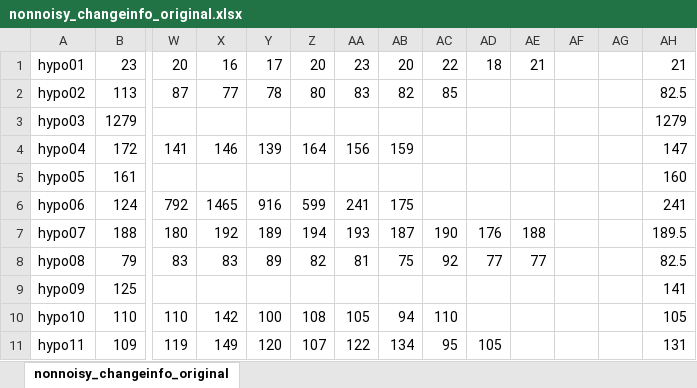
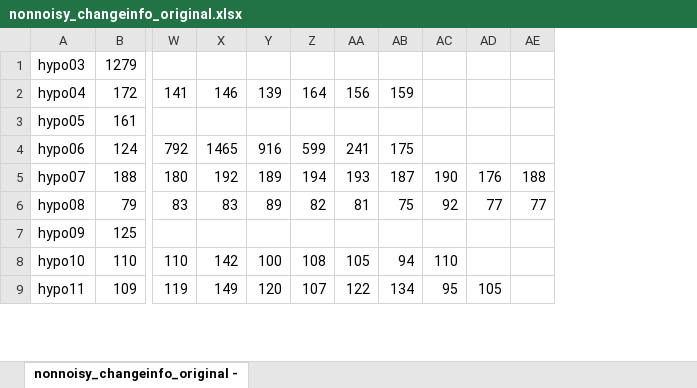
Before and after one commit to EunsunJou/Economy_RIPGLA, an Excel workbook: results/results_OT/nonnoisy_changeinfo_original.xlsx, sheet nonnoisy_changeinfo_original -, drawn as a sheet; only a part is shown, gaps mark what is left out; values as stored, in another font and other column widths than the file's, no borders; removed rows and columns are numbered as before the commit, all else as after; rows hold the shown columns only; the diff names each change by its address in the sheet, - before the commit and + after, or states it on an @@ line.

```diff
--- a/results/results_OT/nonnoisy_changeinfo_original.xlsx (sheet nonnoisy_changeinfo_original -)
+++ b/results/results_OT/nonnoisy_changeinfo_original.xlsx (sheet nonnoisy_changeinfo_original -)
-sheet tab: nonnoisy_changeinfo_original
+sheet tab: nonnoisy_changeinfo_original -
-column AF, empty
-column AG, empty
-column AH, rows 3-11: 1279 | 147 | 160 | 241 | 189.5 | 82.5 | 141 | 105 | 131
-row 1: hypo01 | 23 | 20 | 16 | 17 | 20 | 23 | 20 | 22 | 18 | 21 |  |  | 21
-row 2: hypo02 | 113 | 87 | 77 | 78 | 80 | 83 | 82 | 85 |  |  |  |  | 82.5
```
Also changed, not shown: results/compare_num_of_changes.xlsx, results/results_ERC/nonnoisy_changeinfo_amended.xlsx, 6 other files.
